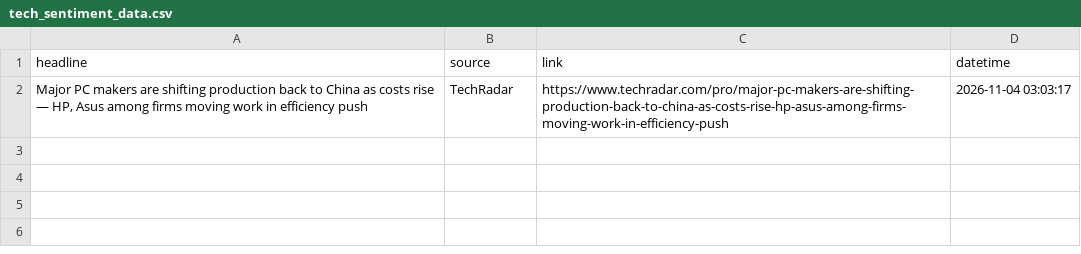
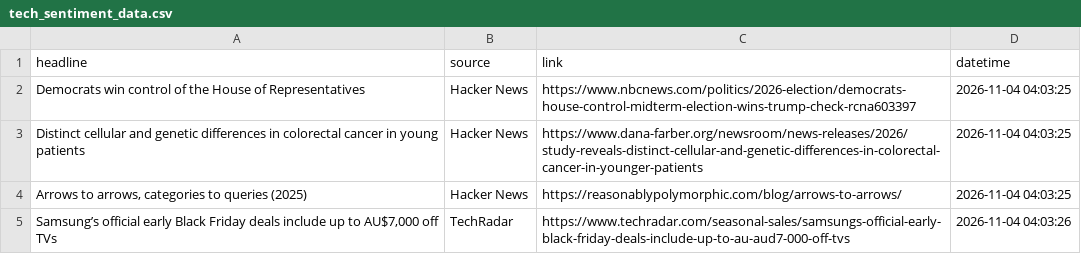
Before and after one commit to Karen2007/Tech-News-Sentiment, a CSV file: tech_sentiment_data.csv, drawn as a sheet.

```diff
--- a/tech_sentiment_data.csv
+++ b/tech_sentiment_data.csv
@@ -1,2 +1,5 @@
 headline,source,link,datetime
-"Major PC makers are shifting production back to China as costs rise — HP, Asus among firms moving work in efficiency push",TechRadar,https://www.techradar.com/pro/major-pc-makers-are-shifting-production-back-to-china-as-costs-rise-hp-asus-among-firms-moving-work-in-efficiency-push,2026-11-04 03:03:17
+Democrats win control of the House of Representatives,Hacker News,https://www.nbcnews.com/politics/2026-election/democrats-house-control-midterm-election-wins-trump-check-rcna603397,2026-11-04 04:03:25
+Distinct cellular and genetic differences in colorectal cancer in young patients,Hacker News,https://www.dana-farber.org/newsroom/news-releases/2026/study-reveals-distinct-cellular-and-genetic-differences-in-colorectal-cancer-in-younger-patients,2026-11-04 04:03:25
+"Arrows to arrows, categories to queries (2025)",Hacker News,https://reasonablypolymorphic.com/blog/arrows-to-arrows/,2026-11-04 04:03:25
+"Samsung’s official early Black Friday deals include up to AU$7,000 off TVs",TechRadar,https://www.techradar.com/seasonal-sales/samsungs-official-early-black-friday-deals-include-up-to-au-aud7-000-off-tvs,2026-11-04 04:03:26
```
Also changed, not shown: sentiment_index_history.csv, 1 other file.
